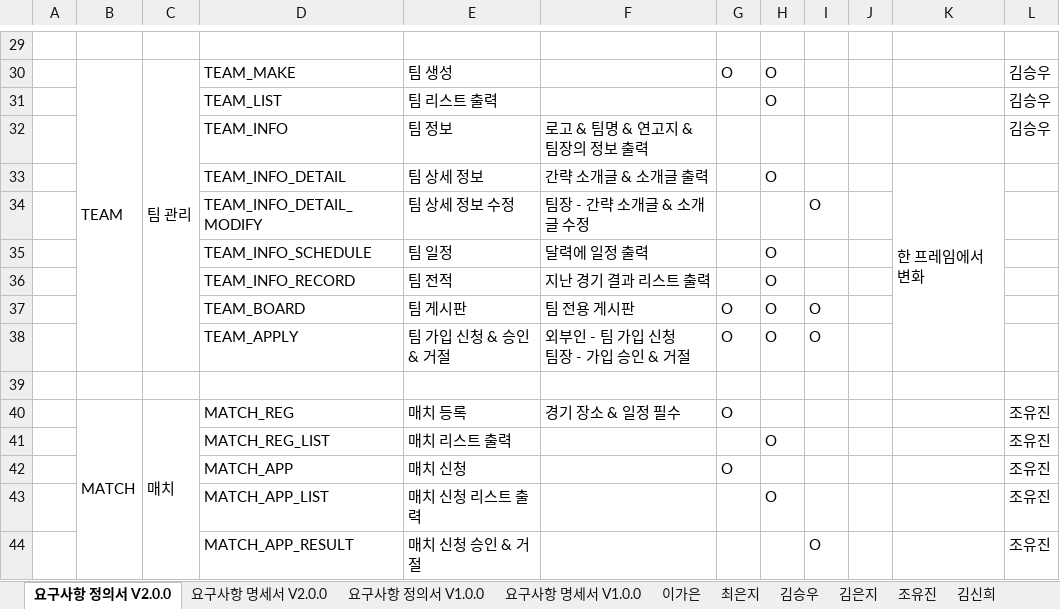
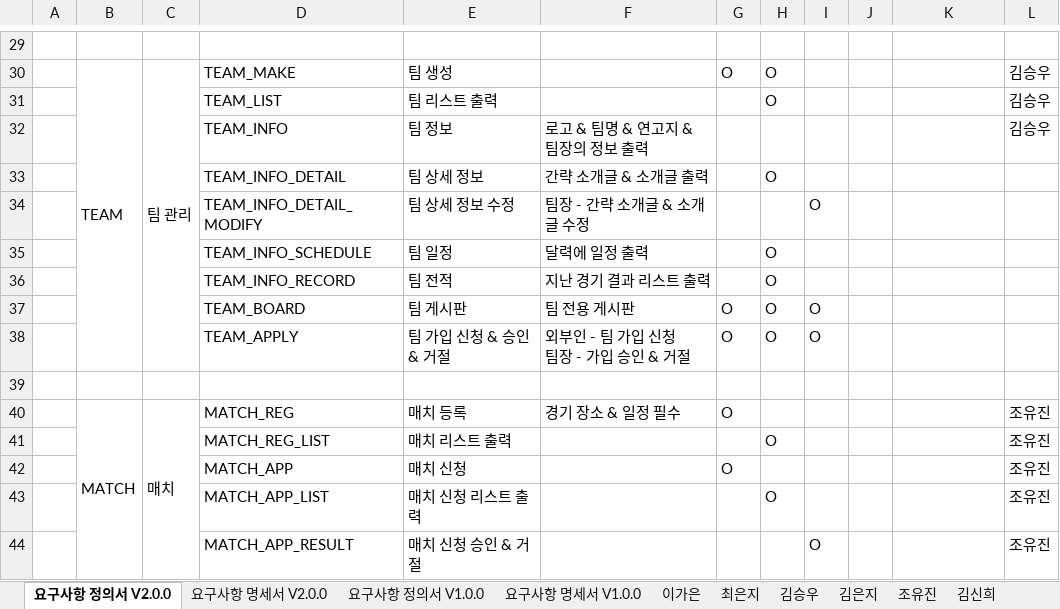
Before and after one commit to SeokJune/KickKick, an Excel workbook: 01.Document/요구사항_정의서&명세서_V2.0.0_진행중.xlsx, sheet 요구사항 정의서 V2.0.0, drawn as a sheet; only a part is shown, gaps mark what is left out; values as stored, in another font and other column widths than the file's, no cell formats; the diff names each change by its address in the sheet, - before the commit and + after, or states it on an @@ line.

Commit message:
Update 요구사항_정의서&명세서_V2.0.0_진행중.xlsx

```diff
--- a/01.Document/요구사항_정의서&명세서_V2.0.0_진행중.xlsx (sheet 요구사항 정의서 V2.0.0)
+++ b/01.Document/요구사항_정의서&명세서_V2.0.0_진행중.xlsx (sheet 요구사항 정의서 V2.0.0)
-K33: 한 프레임에서 변화
+K33: (empty)
-K33:K38 merged
```
Also changed, not shown: cell formats.
